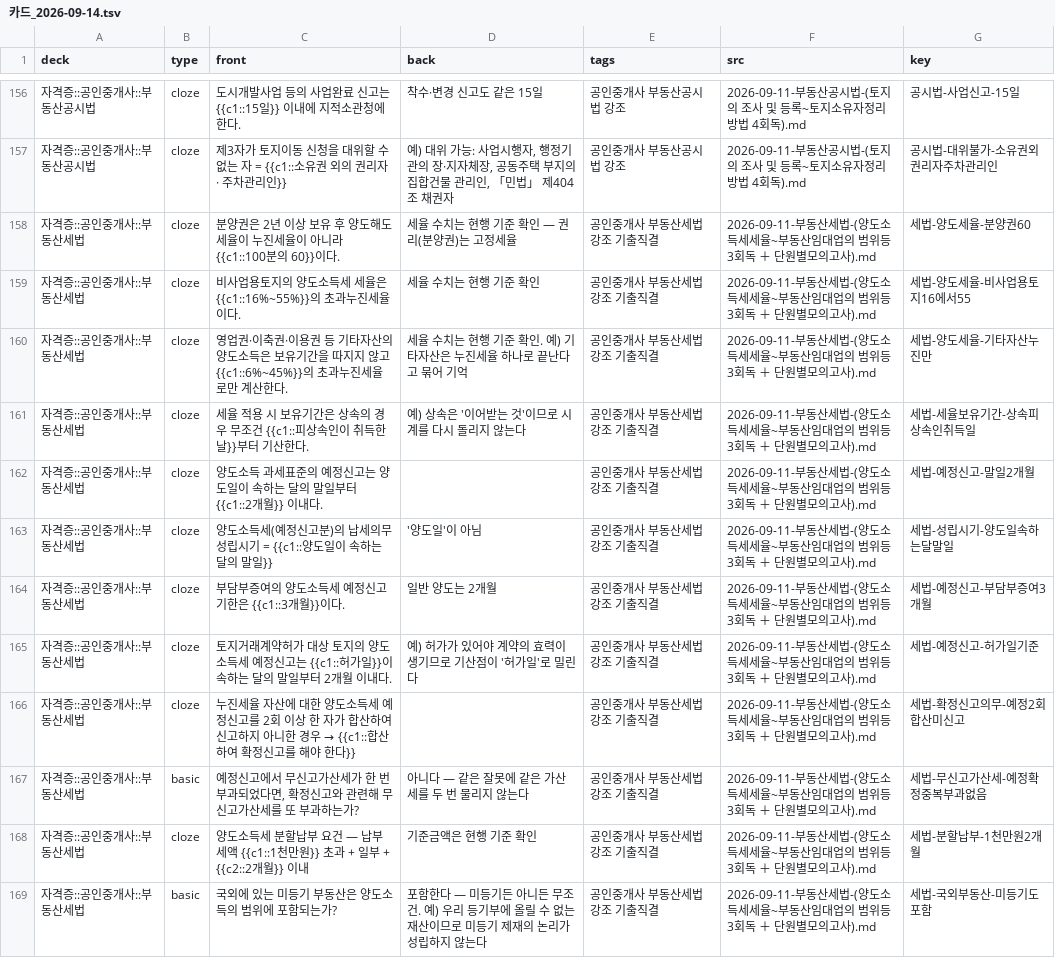
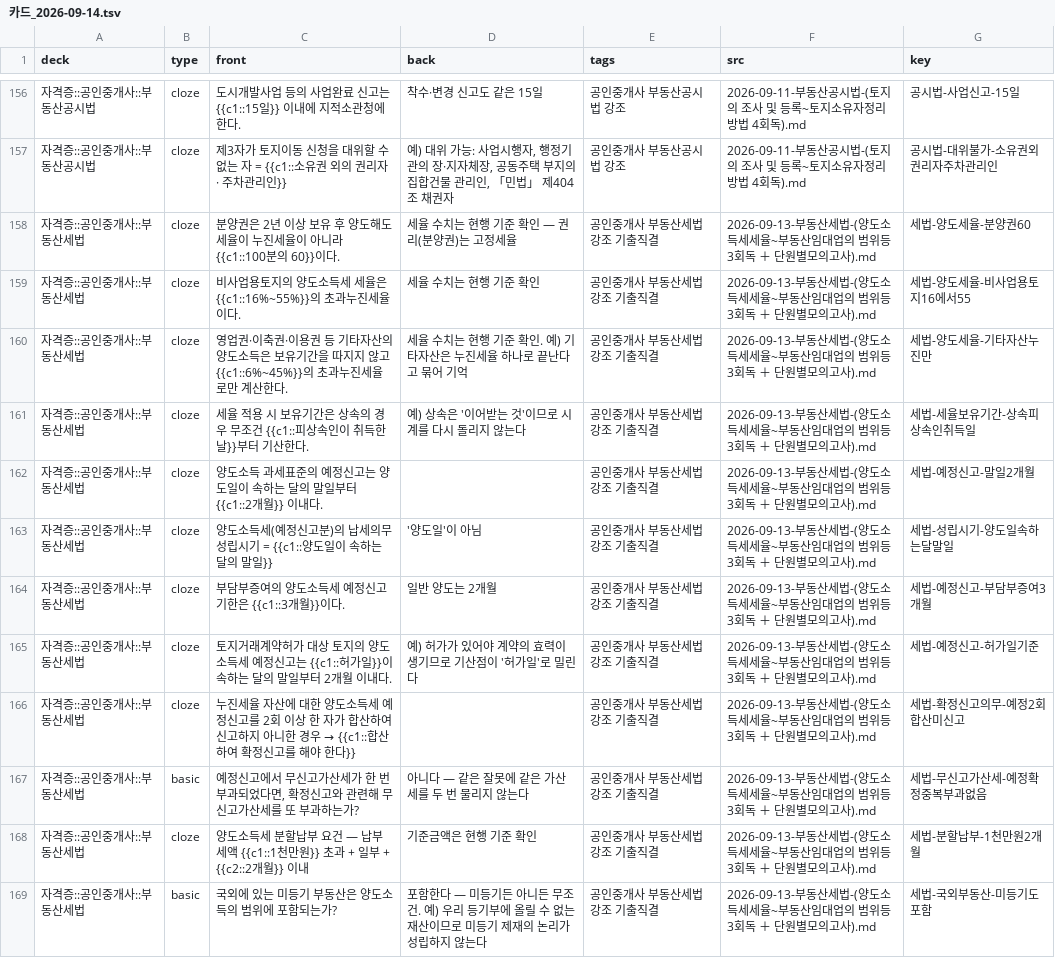
Before and after one commit to hyungyugod/velog-posts, a TSV file: _시험엔진/anki/카드_2026-09-14.tsv, drawn as a sheet; only a part is shown, gaps mark what is left out; the diff covers the shown part only.

```diff
--- a/_시험엔진/anki/카드_2026-09-14.tsv
+++ b/_시험엔진/anki/카드_2026-09-14.tsv
@@ -157,13 +157,13 @@ deck	type	front	back	tags	src	key
 자격증::공인중개사::부동산공시법	cloze	제3자가 토지이동 신청을 대위할 수 없는 자 = {{c1::소유권 외의 권리자 · 주차관리인}}	예) 대위 가능: 사업시행자, 행정기관의 장·지자체장, 공동주택 부지의 집합건물 관리인, 「민법」 제404조 채권자	공인중개사 부동산공시법 강조	2026-09-11-부동산공시법-(토지의 조사 및 등록~토지소유자정리방법 4회독).md	공시법-대위불가-소유권외권리자주차관리인
-자격증::공인중개사::부동산세법	cloze	분양권은 2년 이상 보유 후 양도해도 세율이 누진세율이 아니라 {{c1::100분의 60}}이다.	세율 수치는 현행 기준 확인 — 권리(분양권)는 고정세율	공인중개사 부동산세법 강조 기출직결	2026-09-11-부동산세법-(양도소득세세율~부동산임대업의 범위등 3회독 ＋ 단원별모의고사).md	세법-양도세율-분양권60
-자격증::공인중개사::부동산세법	cloze	비사업용토지의 양도소득세 세율은 {{c1::16%~55%}}의 초과누진세율이다.	세율 수치는 현행 기준 확인	공인중개사 부동산세법 강조 기출직결	2026-09-11-부동산세법-(양도소득세세율~부동산임대업의 범위등 3회독 ＋ 단원별모의고사).md	세법-양도세율-비사업용토지16에서55
-자격증::공인중개사::부동산세법	cloze	영업권·이축권·이용권 등 기타자산의 양도소득은 보유기간을 따지지 않고 {{c1::6%~45%}}의 초과누진세율로만 계산한다.	세율 수치는 현행 기준 확인. 예) 기타자산은 누진세율 하나로 끝난다고 묶어 기억	공인중개사 부동산세법 강조 기출직결	2026-09-11-부동산세법-(양도소득세세율~부동산임대업의 범위등 3회독 ＋ 단원별모의고사).md	세법-양도세율-기타자산누진만
-자격증::공인중개사::부동산세법	cloze	세율 적용 시 보유기간은 상속의 경우 무조건 {{c1::피상속인이 취득한 날}}부터 기산한다.	예) 상속은 '이어받는 것'이므로 시계를 다시 돌리지 않는다	공인중개사 부동산세법 강조 기출직결	2026-09-11-부동산세법-(양도소득세세율~부동산임대업의 범위등 3회독 ＋ 단원별모의고사).md	세법-세율보유기간-상속피상속인취득일
-자격증::공인중개사::부동산세법	cloze	양도소득 과세표준의 예정신고는 양도일이 속하는 달의 말일부터 {{c1::2개월}} 이내다.		공인중개사 부동산세법 강조 기출직결	2026-09-11-부동산세법-(양도소득세세율~부동산임대업의 범위등 3회독 ＋ 단원별모의고사).md	세법-예정신고-말일2개월
-자격증::공인중개사::부동산세법	cloze	양도소득세(예정신고분)의 납세의무 성립시기 = {{c1::양도일이 속하는 달의 말일}}	'양도일'이 아님	공인중개사 부동산세법 강조 기출직결	2026-09-11-부동산세법-(양도소득세세율~부동산임대업의 범위등 3회독 ＋ 단원별모의고사).md	세법-성립시기-양도일속하는달말일
-자격증::공인중개사::부동산세법	cloze	부담부증여의 양도소득세 예정신고 기한은 {{c1::3개월}}이다.	일반 양도는 2개월	공인중개사 부동산세법 강조 기출직결	2026-09-11-부동산세법-(양도소득세세율~부동산임대업의 범위등 3회독 ＋ 단원별모의고사).md	세법-예정신고-부담부증여3개월
-자격증::공인중개사::부동산세법	cloze	토지거래계약허가 대상 토지의 양도소득세 예정신고는 {{c1::허가일}}이 속하는 달의 말일부터 2개월 이내다.	예) 허가가 있어야 계약의 효력이 생기므로 기산점이 '허가일'로 밀린다	공인중개사 부동산세법 강조 기출직결	2026-09-11-부동산세법-(양도소득세세율~부동산임대업의 범위등 3회독 ＋ 단원별모의고사).md	세법-예정신고-허가일기준
-자격증::공인중개사::부동산세법	cloze	누진세율 자산에 대한 양도소득세 예정신고를 2회 이상 한 자가 합산하여 신고하지 아니한 경우 → {{c1::합산하여 확정신고를 해야 한다}}		공인중개사 부동산세법 강조 기출직결	2026-09-11-부동산세법-(양도소득세세율~부동산임대업의 범위등 3회독 ＋ 단원별모의고사).md	세법-확정신고의무-예정2회합산미신고
-자격증::공인중개사::부동산세법	basic	예정신고에서 무신고가산세가 한 번 부과되었다면, 확정신고와 관련해 무신고가산세를 또 부과하는가?	아니다 — 같은 잘못에 같은 가산세를 두 번 물리지 않는다	공인중개사 부동산세법 강조 기출직결	2026-09-11-부동산세법-(양도소득세세율~부동산임대업의 범위등 3회독 ＋ 단원별모의고사).md	세법-무신고가산세-예정확정중복부과없음
-자격증::공인중개사::부동산세법	cloze	양도소득세 분할납부 요건 — 납부세액 {{c1::1천만원}} 초과 + 일부 + {{c2::2개월}} 이내	기준금액은 현행 기준 확인	공인중개사 부동산세법 강조 기출직결	2026-09-11-부동산세법-(양도소득세세율~부동산임대업의 범위등 3회독 ＋ 단원별모의고사).md	세법-분할납부-1천만원2개월
-자격증::공인중개사::부동산세법	basic	국외에 있는 미등기 부동산은 양도소득의 범위에 포함되는가?	포함한다 — 미등기든 아니든 무조건. 예) 우리 등기부에 올릴 수 없는 재산이므로 미등기 제재의 논리가 성립하지 않는다	공인중개사 부동산세법 강조 기출직결	2026-09-11-부동산세법-(양도소득세세율~부동산임대업의 범위등 3회독 ＋ 단원별모의고사).md	세법-국외부동산-미등기도포함
+자격증::공인중개사::부동산세법	cloze	분양권은 2년 이상 보유 후 양도해도 세율이 누진세율이 아니라 {{c1::100분의 60}}이다.	세율 수치는 현행 기준 확인 — 권리(분양권)는 고정세율	공인중개사 부동산세법 강조 기출직결	2026-09-13-부동산세법-(양도소득세세율~부동산임대업의 범위등 3회독 ＋ 단원별모의고사).md	세법-양도세율-분양권60
+자격증::공인중개사::부동산세법	cloze	비사업용토지의 양도소득세 세율은 {{c1::16%~55%}}의 초과누진세율이다.	세율 수치는 현행 기준 확인	공인중개사 부동산세법 강조 기출직결	2026-09-13-부동산세법-(양도소득세세율~부동산임대업의 범위등 3회독 ＋ 단원별모의고사).md	세법-양도세율-비사업용토지16에서55
+자격증::공인중개사::부동산세법	cloze	영업권·이축권·이용권 등 기타자산의 양도소득은 보유기간을 따지지 않고 {{c1::6%~45%}}의 초과누진세율로만 계산한다.	세율 수치는 현행 기준 확인. 예) 기타자산은 누진세율 하나로 끝난다고 묶어 기억	공인중개사 부동산세법 강조 기출직결	2026-09-13-부동산세법-(양도소득세세율~부동산임대업의 범위등 3회독 ＋ 단원별모의고사).md	세법-양도세율-기타자산누진만
+자격증::공인중개사::부동산세법	cloze	세율 적용 시 보유기간은 상속의 경우 무조건 {{c1::피상속인이 취득한 날}}부터 기산한다.	예) 상속은 '이어받는 것'이므로 시계를 다시 돌리지 않는다	공인중개사 부동산세법 강조 기출직결	2026-09-13-부동산세법-(양도소득세세율~부동산임대업의 범위등 3회독 ＋ 단원별모의고사).md	세법-세율보유기간-상속피상속인취득일
+자격증::공인중개사::부동산세법	cloze	양도소득 과세표준의 예정신고는 양도일이 속하는 달의 말일부터 {{c1::2개월}} 이내다.		공인중개사 부동산세법 강조 기출직결	2026-09-13-부동산세법-(양도소득세세율~부동산임대업의 범위등 3회독 ＋ 단원별모의고사).md	세법-예정신고-말일2개월
+자격증::공인중개사::부동산세법	cloze	양도소득세(예정신고분)의 납세의무 성립시기 = {{c1::양도일이 속하는 달의 말일}}	'양도일'이 아님	공인중개사 부동산세법 강조 기출직결	2026-09-13-부동산세법-(양도소득세세율~부동산임대업의 범위등 3회독 ＋ 단원별모의고사).md	세법-성립시기-양도일속하는달말일
+자격증::공인중개사::부동산세법	cloze	부담부증여의 양도소득세 예정신고 기한은 {{c1::3개월}}이다.	일반 양도는 2개월	공인중개사 부동산세법 강조 기출직결	2026-09-13-부동산세법-(양도소득세세율~부동산임대업의 범위등 3회독 ＋ 단원별모의고사).md	세법-예정신고-부담부증여3개월
+자격증::공인중개사::부동산세법	cloze	토지거래계약허가 대상 토지의 양도소득세 예정신고는 {{c1::허가일}}이 속하는 달의 말일부터 2개월 이내다.	예) 허가가 있어야 계약의 효력이 생기므로 기산점이 '허가일'로 밀린다	공인중개사 부동산세법 강조 기출직결	2026-09-13-부동산세법-(양도소득세세율~부동산임대업의 범위등 3회독 ＋ 단원별모의고사).md	세법-예정신고-허가일기준
+자격증::공인중개사::부동산세법	cloze	누진세율 자산에 대한 양도소득세 예정신고를 2회 이상 한 자가 합산하여 신고하지 아니한 경우 → {{c1::합산하여 확정신고를 해야 한다}}		공인중개사 부동산세법 강조 기출직결	2026-09-13-부동산세법-(양도소득세세율~부동산임대업의 범위등 3회독 ＋ 단원별모의고사).md	세법-확정신고의무-예정2회합산미신고
+자격증::공인중개사::부동산세법	basic	예정신고에서 무신고가산세가 한 번 부과되었다면, 확정신고와 관련해 무신고가산세를 또 부과하는가?	아니다 — 같은 잘못에 같은 가산세를 두 번 물리지 않는다	공인중개사 부동산세법 강조 기출직결	2026-09-13-부동산세법-(양도소득세세율~부동산임대업의 범위등 3회독 ＋ 단원별모의고사).md	세법-무신고가산세-예정확정중복부과없음
+자격증::공인중개사::부동산세법	cloze	양도소득세 분할납부 요건 — 납부세액 {{c1::1천만원}} 초과 + 일부 + {{c2::2개월}} 이내	기준금액은 현행 기준 확인	공인중개사 부동산세법 강조 기출직결	2026-09-13-부동산세법-(양도소득세세율~부동산임대업의 범위등 3회독 ＋ 단원별모의고사).md	세법-분할납부-1천만원2개월
+자격증::공인중개사::부동산세법	basic	국외에 있는 미등기 부동산은 양도소득의 범위에 포함되는가?	포함한다 — 미등기든 아니든 무조건. 예) 우리 등기부에 올릴 수 없는 재산이므로 미등기 제재의 논리가 성립하지 않는다	공인중개사 부동산세법 강조 기출직결	2026-09-13-부동산세법-(양도소득세세율~부동산임대업의 범위등 3회독 ＋ 단원별모의고사).md	세법-국외부동산-미등기도포함
```
Also changed, not shown: 11 edited cells elsewhere in this file, 10 other files.
